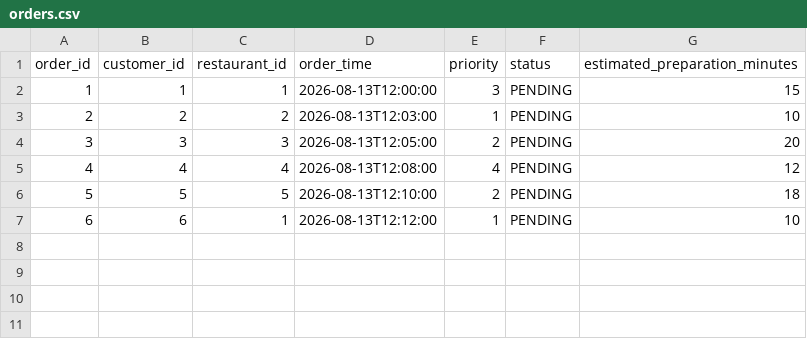
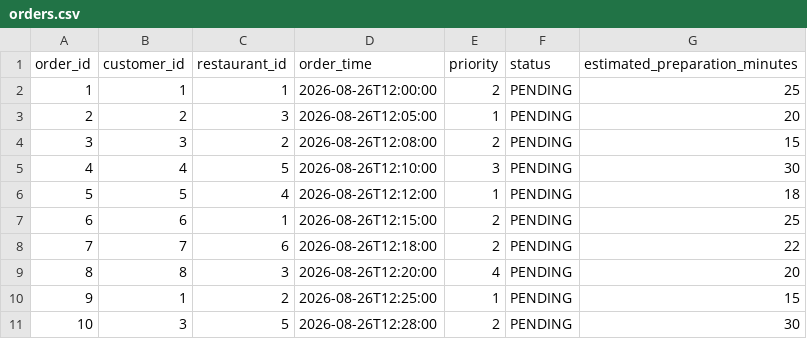
Before and after one commit to ArntEech/food-courier-dispatch, a CSV file: data/seed/orders.csv, drawn as a sheet.

Commit message:
feat(data): replace UG Campus seed data with real East Legon restaurants
- 6 real East Legon restaurants with verified OSM GPS coordinates
- 36 bidirectional roads forming Boundary Road, Lagos Avenue, Jungle Road corridors
- 8 fictional customers at realistic East Legon residential locations
- 5 fictional couriers with AVAILABLE/BUSY/OFFLINE statuses
- 10 realistic orders spanning all restaurants with priorities 1-4
- Updated locations.type CHECK constraint to include RESTAURANT/CUSTOMER
- Fixed test assertions for new 10-order dataset (OrderIntakeServiceTest, DispatchServiceTest)

All 91 tests pass. Full Alpha 1-5 pipeline validated with real geospatial data.

```diff
--- a/data/seed/orders.csv
+++ b/data/seed/orders.csv
@@ -1,7 +1,11 @@
 order_id,customer_id,restaurant_id,order_time,priority,status,estimated_preparation_minutes
-1,1,1,2026-08-13T12:00:00,3,PENDING,15
-2,2,2,2026-08-13T12:03:00,1,PENDING,10
-3,3,3,2026-08-13T12:05:00,2,PENDING,20
-4,4,4,2026-08-13T12:08:00,4,PENDING,12
-5,5,5,2026-08-13T12:10:00,2,PENDING,18
-6,6,1,2026-08-13T12:12:00,1,PENDING,10
+1,1,1,2026-08-26T12:00:00,2,PENDING,25
+2,2,3,2026-08-26T12:05:00,1,PENDING,20
+3,3,2,2026-08-26T12:08:00,2,PENDING,15
+4,4,5,2026-08-26T12:10:00,3,PENDING,30
+5,5,4,2026-08-26T12:12:00,1,PENDING,18
+6,6,1,2026-08-26T12:15:00,2,PENDING,25
+7,7,6,2026-08-26T12:18:00,2,PENDING,22
+8,8,3,2026-08-26T12:20:00,4,PENDING,20
+9,1,2,2026-08-26T12:25:00,1,PENDING,15
+10,3,5,2026-08-26T12:28:00,2,PENDING,30
```
Also changed, not shown: data/seed/couriers.csv, data/seed/locations.csv, 6 other files.
